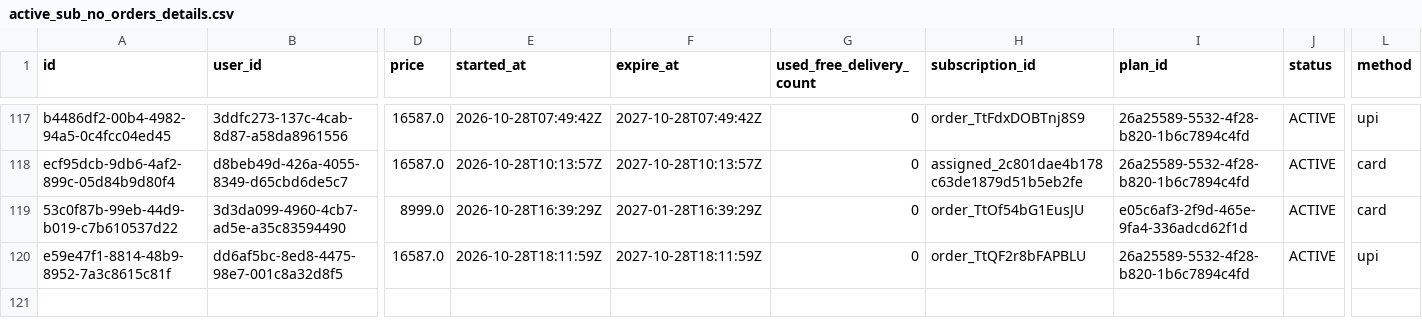
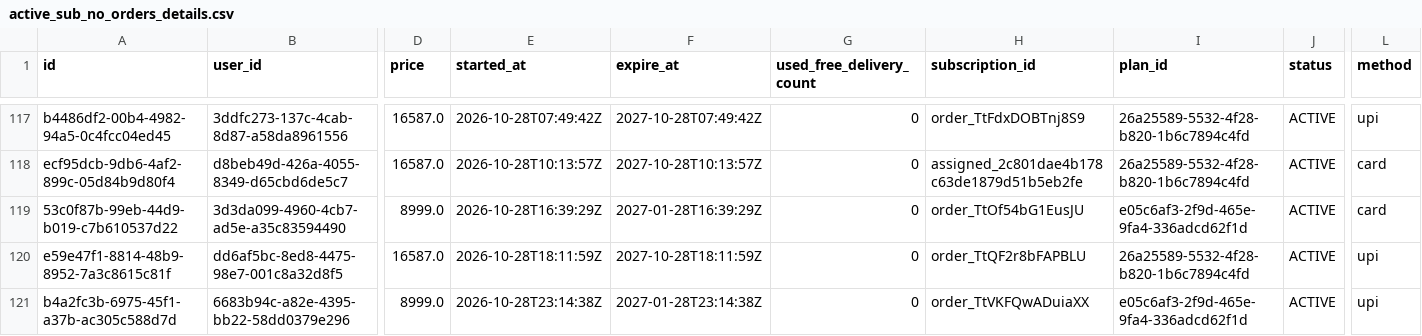
Before and after one commit to Amankr0402/Daily-Sales-Revenue-Report, a CSV file: data/active_sub_no_orders_details.csv, drawn as a sheet; only a part is shown, gaps mark what is left out; rows hold the shown columns only; the diff names each change by its address in the sheet, - before the commit and + after, or states it on an @@ line.

Commit message:
chore(data): auto-sync sales data [2026-10-29 01:10 UTC]

```diff
--- a/data/active_sub_no_orders_details.csv
+++ b/data/active_sub_no_orders_details.csv
+row 121: b4a2fc3b-6975-45f1-a37b-ac305c588d7d | 6683b94c-a82e-4395-bb22-58dd0379e296 | 8999.0 | 2026-10-28T23:14:38Z | 2027-01-28T23:14:38Z | 0 | order_TtVKFQwADuiaXX | e05c6af3-2f9d-465e-9fa4-336adcd62f1d | ACTIVE | upi
```
Also changed, not shown: data/inside_sales_details.csv, data/missed_leads_details.csv, 26 other files.
